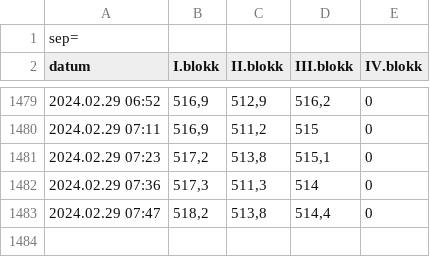
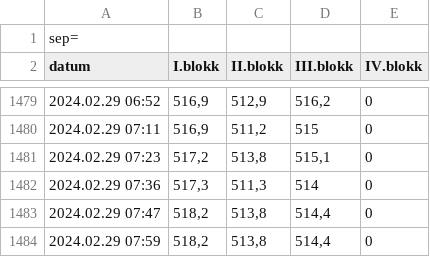
Before and after one commit to fape/actions-playground, a CSV file: paks.csv, drawn as a sheet; only a part is shown, gaps mark what is left out; the diff names each change by its address in the sheet, - before the commit and + after, or states it on an @@ line.

```diff
--- a/paks.csv
+++ b/paks.csv
+row 1484: 2024.02.29 07:59 | 518,2 | 513,8 | 514,4 | 0
```
